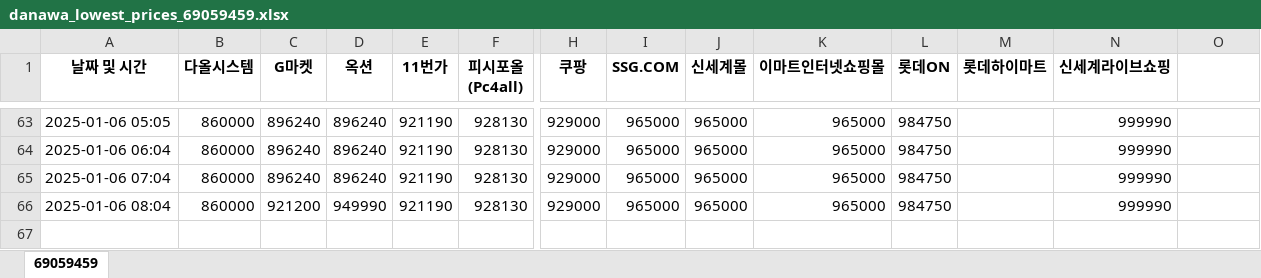
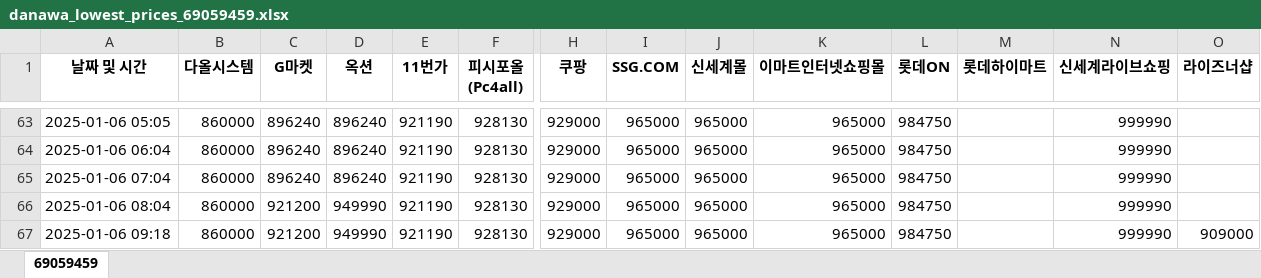
Before and after one commit to imyungsung31/danawa_lowest, an Excel workbook: danawa_lowest_prices_69059459.xlsx, sheet 69059459, drawn as a sheet; only a part is shown, gaps mark what is left out; values as stored, in another font and other column widths than the file's, no borders; charts and pictures not drawn; rows hold the shown columns only; the diff names each change by its address in the sheet, - before the commit and + after, or states it on an @@ line.

```diff
--- a/danawa_lowest_prices_69059459.xlsx (sheet 69059459)
+++ b/danawa_lowest_prices_69059459.xlsx (sheet 69059459)
-O1: (empty)
+O1: 라이즈너샵
+row 67: 2025-01-06 09:18 | 860000 | 921200 | 949990 | 921190 | 928130 | 929000 | 965000 | 965000 | 965000 | 984750 |  | 999990 | 909000
```
Also changed, not shown: charts or pictures.
